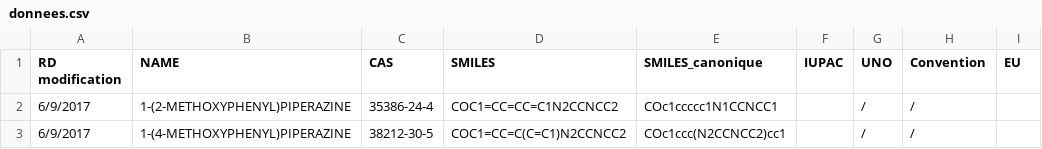
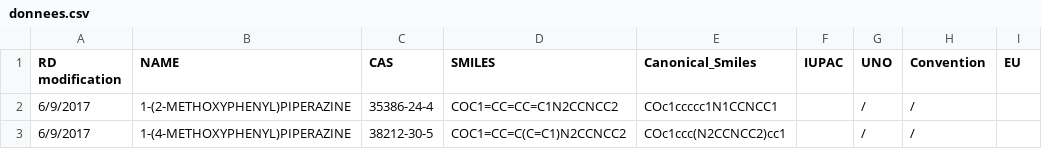
Before and after one commit to Mathildec25/legal_GUI, a CSV file: data/donnees.csv, drawn as a sheet; only a part is shown; the diff names each change by its address in the sheet, - before the commit and + after, or states it on an @@ line.

Commit message:
Erreur corrigée sur l'Annex II

```diff
--- a/data/donnees.csv
+++ b/data/donnees.csv
-E1: SMILES_canonique
+E1: Canonical_Smiles
```
Also changed, not shown: 3 other files.
